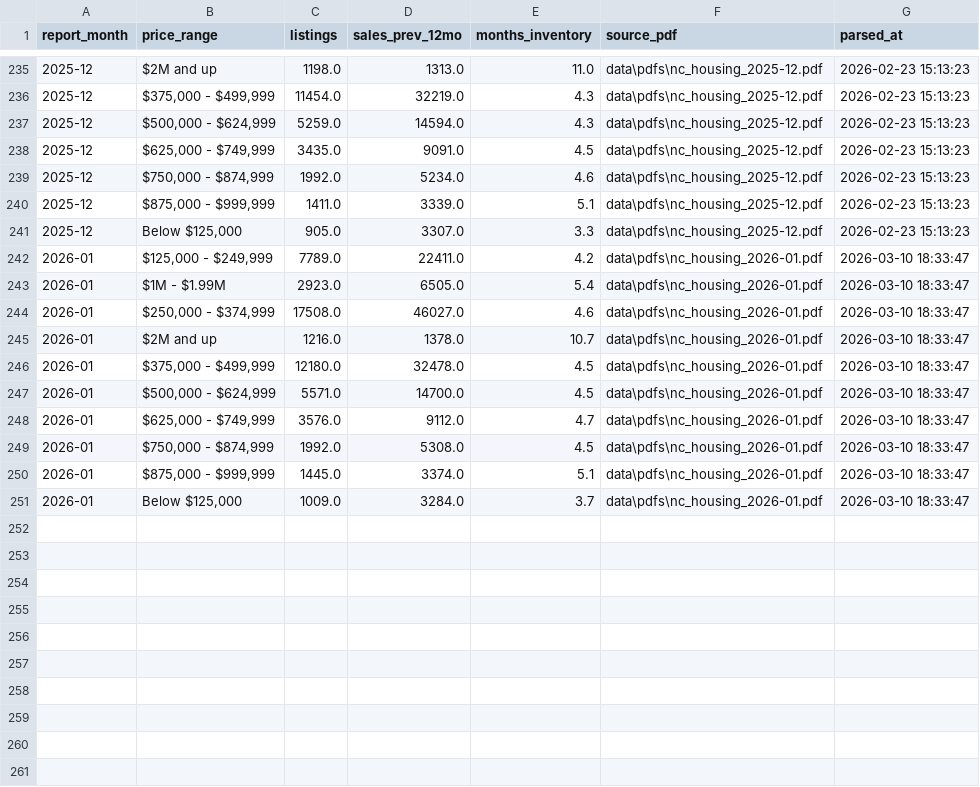
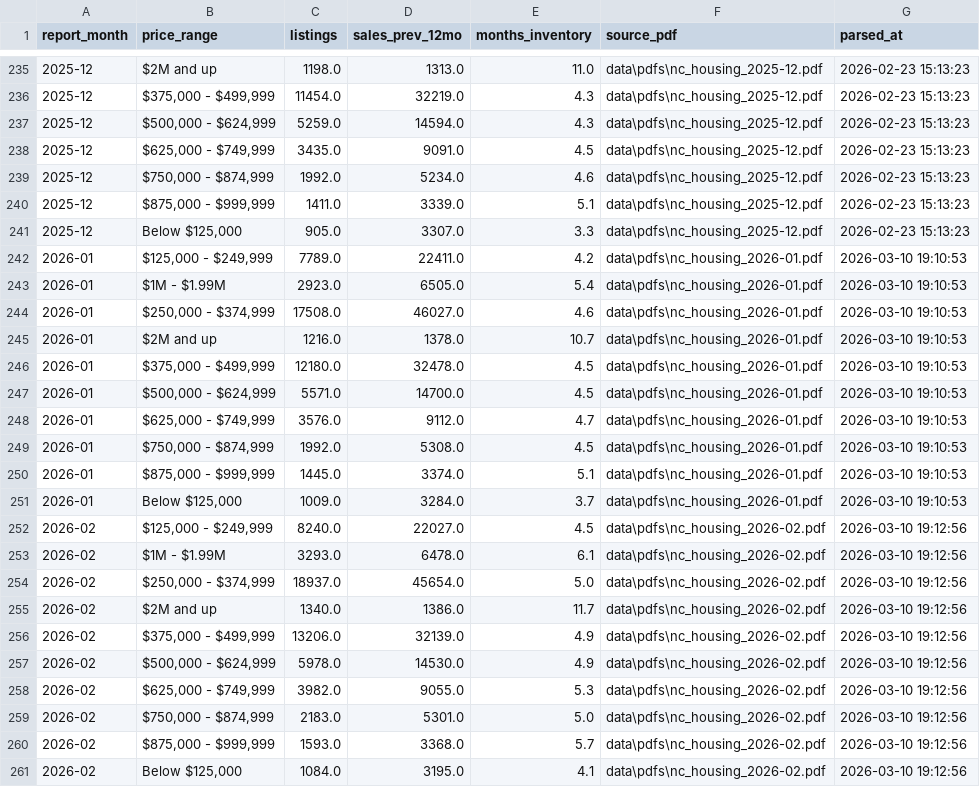
Before and after one commit to smilewendy7/NC_House_Dashboard, a CSV file: data/parsed/price_ranges.csv, drawn as a sheet; only a part is shown, gaps mark what is left out.

```diff
--- a/data/parsed/price_ranges.csv
+++ b/data/parsed/price_ranges.csv
@@ -241,11 +241,21 @@ report_month,price_range,listings,sales_prev_12mo,months_inventory,source_pdf,pa
 2025-12,"Below $125,000",905.0,3307.0,3.3,data\pdfs\nc_housing_2025-12.pdf,2026-02-23 15:13:23
-2026-01,"$125,000 - $249,999",7789.0,22411.0,4.2,data\pdfs\nc_housing_2026-01.pdf,2026-03-10 18:33:47
-2026-01,$1M - $1.99M,2923.0,6505.0,5.4,data\pdfs\nc_housing_2026-01.pdf,2026-03-10 18:33:47
-2026-01,"$250,000 - $374,999",17508.0,46027.0,4.6,data\pdfs\nc_housing_2026-01.pdf,2026-03-10 18:33:47
-2026-01,$2M and up,1216.0,1378.0,10.7,data\pdfs\nc_housing_2026-01.pdf,2026-03-10 18:33:47
-2026-01,"$375,000 - $499,999",12180.0,32478.0,4.5,data\pdfs\nc_housing_2026-01.pdf,2026-03-10 18:33:47
-2026-01,"$500,000 - $624,999",5571.0,14700.0,4.5,data\pdfs\nc_housing_2026-01.pdf,2026-03-10 18:33:47
-2026-01,"$625,000 - $749,999",3576.0,9112.0,4.7,data\pdfs\nc_housing_2026-01.pdf,2026-03-10 18:33:47
-2026-01,"$750,000 - $874,999",1992.0,5308.0,4.5,data\pdfs\nc_housing_2026-01.pdf,2026-03-10 18:33:47
-2026-01,"$875,000 - $999,999",1445.0,3374.0,5.1,data\pdfs\nc_housing_2026-01.pdf,2026-03-10 18:33:47
-2026-01,"Below $125,000",1009.0,3284.0,3.7,data\pdfs\nc_housing_2026-01.pdf,2026-03-10 18:33:47
+2026-01,"$125,000 - $249,999",7789.0,22411.0,4.2,data\pdfs\nc_housing_2026-01.pdf,2026-03-10 19:10:53
+2026-01,$1M - $1.99M,2923.0,6505.0,5.4,data\pdfs\nc_housing_2026-01.pdf,2026-03-10 19:10:53
+2026-01,"$250,000 - $374,999",17508.0,46027.0,4.6,data\pdfs\nc_housing_2026-01.pdf,2026-03-10 19:10:53
+2026-01,$2M and up,1216.0,1378.0,10.7,data\pdfs\nc_housing_2026-01.pdf,2026-03-10 19:10:53
+2026-01,"$375,000 - $499,999",12180.0,32478.0,4.5,data\pdfs\nc_housing_2026-01.pdf,2026-03-10 19:10:53
+2026-01,"$500,000 - $624,999",5571.0,14700.0,4.5,data\pdfs\nc_housing_2026-01.pdf,2026-03-10 19:10:53
+2026-01,"$625,000 - $749,999",3576.0,9112.0,4.7,data\pdfs\nc_housing_2026-01.pdf,2026-03-10 19:10:53
+2026-01,"$750,000 - $874,999",1992.0,5308.0,4.5,data\pdfs\nc_housing_2026-01.pdf,2026-03-10 19:10:53
+2026-01,"$875,000 - $999,999",1445.0,3374.0,5.1,data\pdfs\nc_housing_2026-01.pdf,2026-03-10 19:10:53
+2026-01,"Below $125,000",1009.0,3284.0,3.7,data\pdfs\nc_housing_2026-01.pdf,2026-03-10 19:10:53
+2026-02,"$125,000 - $249,999",8240.0,22027.0,4.5,data\pdfs\nc_housing_2026-02.pdf,2026-03-10 19:12:56
+2026-02,$1M - $1.99M,3293.0,6478.0,6.1,data\pdfs\nc_housing_2026-02.pdf,2026-03-10 19:12:56
+2026-02,"$250,000 - $374,999",18937.0,45654.0,5.0,data\pdfs\nc_housing_2026-02.pdf,2026-03-10 19:12:56
+2026-02,$2M and up,1340.0,1386.0,11.7,data\pdfs\nc_housing_2026-02.pdf,2026-03-10 19:12:56
+2026-02,"$375,000 - $499,999",13206.0,32139.0,4.9,data\pdfs\nc_housing_2026-02.pdf,2026-03-10 19:12:56
+2026-02,"$500,000 - $624,999",5978.0,14530.0,4.9,data\pdfs\nc_housing_2026-02.pdf,2026-03-10 19:12:56
+2026-02,"$625,000 - $749,999",3982.0,9055.0,5.3,data\pdfs\nc_housing_2026-02.pdf,2026-03-10 19:12:56
+2026-02,"$750,000 - $874,999",2183.0,5301.0,5.0,data\pdfs\nc_housing_2026-02.pdf,2026-03-10 19:12:56
+2026-02,"$875,000 - $999,999",1593.0,3368.0,5.7,data\pdfs\nc_housing_2026-02.pdf,2026-03-10 19:12:56
+2026-02,"Below $125,000",1084.0,3195.0,4.1,data\pdfs\nc_housing_2026-02.pdf,2026-03-10 19:12:56
```
Also changed, not shown: data/analytics/monthly_metrics.csv, data/analytics/price_ranges_enriched.csv, 14 other files.
